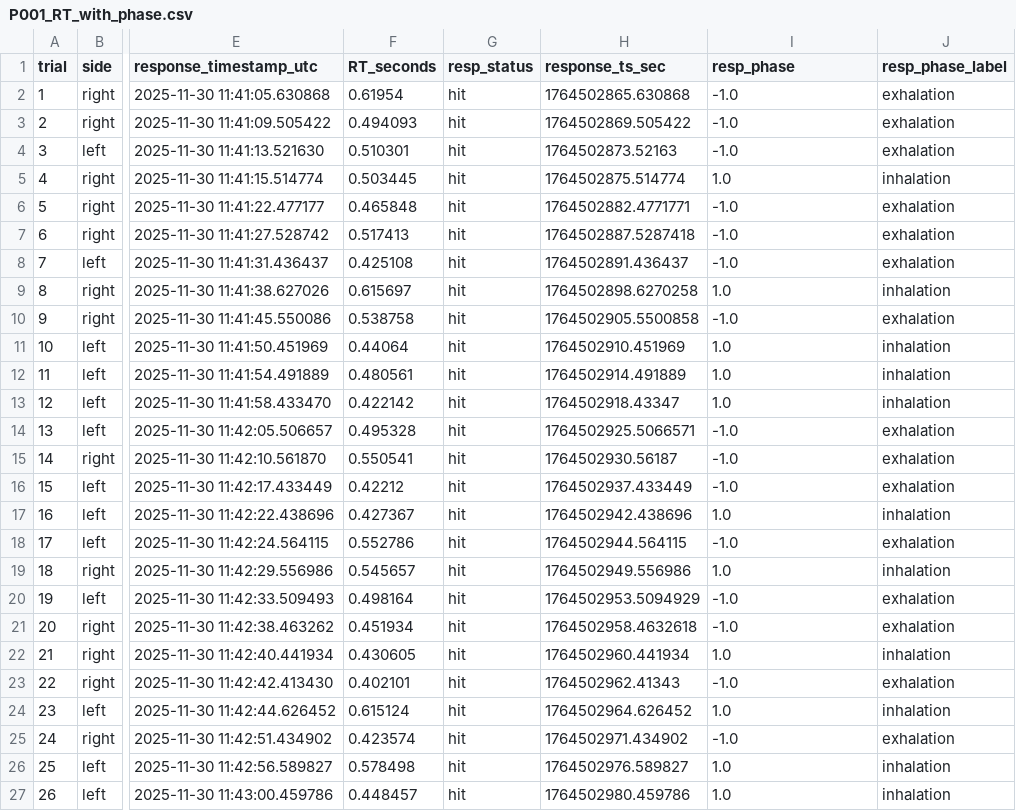
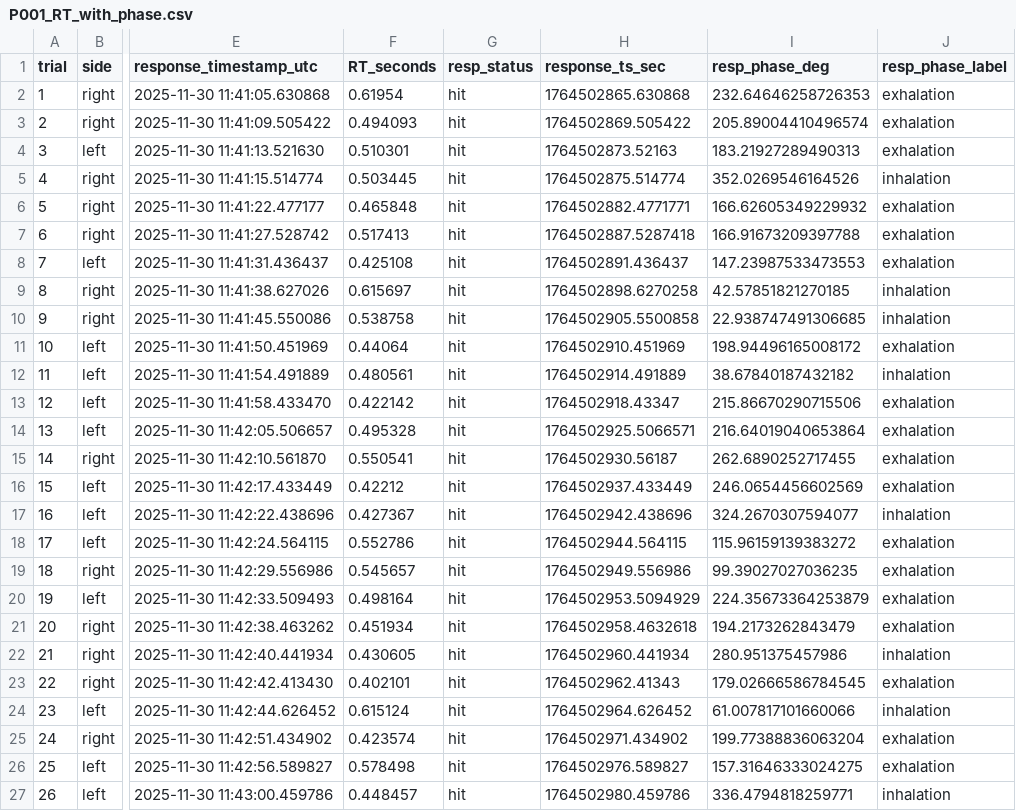
Before and after one commit to annegret-coetzee/respRT, a CSV file: merged/P001_RT_with_phase.csv, drawn as a sheet; only a part is shown, gaps mark what is left out; the diff covers the shown part only; the diff names each change by its address in the sheet, - before the commit and + after, or states it on an @@ line.

Commit message:
Updated belt extraction data algorithm, directory handling, and eta squared estimation procedure.

```diff
--- a/merged/P001_RT_with_phase.csv
+++ b/merged/P001_RT_with_phase.csv
-I1: resp_phase
+I1: resp_phase_deg
-I2 (resp_phase_deg): -1.0
+I2 (resp_phase_deg): 232.64646258726353
-I3 (resp_phase_deg): -1.0
+I3 (resp_phase_deg): 205.89004410496574
-I4 (resp_phase_deg): -1.0
+I4 (resp_phase_deg): 183.21927289490313
-I5 (resp_phase_deg): 1.0
+I5 (resp_phase_deg): 352.0269546164526
-I6 (resp_phase_deg): -1.0
+I6 (resp_phase_deg): 166.62605349229932
-I7 (resp_phase_deg): -1.0
+I7 (resp_phase_deg): 166.91673209397788
-I8 (resp_phase_deg): -1.0
+I8 (resp_phase_deg): 147.23987533473553
-I9 (resp_phase_deg): 1.0
+I9 (resp_phase_deg): 42.57851821270185
-I10 (resp_phase_deg): -1.0
+I10 (resp_phase_deg): 22.938747491306685
-J10 (resp_phase_label): exhalation
+J10 (resp_phase_label): inhalation
-I11 (resp_phase_deg): 1.0
+I11 (resp_phase_deg): 198.94496165008172
-J11 (resp_phase_label): inhalation
+J11 (resp_phase_label): exhalation
-I12 (resp_phase_deg): 1.0
+I12 (resp_phase_deg): 38.67840187432182
-I13 (resp_phase_deg): 1.0
+I13 (resp_phase_deg): 215.86670290715506
-J13 (resp_phase_label): inhalation
+J13 (resp_phase_label): exhalation
-I14 (resp_phase_deg): -1.0
+I14 (resp_phase_deg): 216.64019040653864
-I15 (resp_phase_deg): -1.0
+I15 (resp_phase_deg): 262.6890252717455
-I16 (resp_phase_deg): -1.0
+I16 (resp_phase_deg): 246.0654456602569
-I17 (resp_phase_deg): 1.0
+I17 (resp_phase_deg): 324.2670307594077
-I18 (resp_phase_deg): -1.0
+I18 (resp_phase_deg): 115.96159139383272
-I19 (resp_phase_deg): 1.0
+I19 (resp_phase_deg): 99.39027027036235
-J19 (resp_phase_label): inhalation
+J19 (resp_phase_label): exhalation
-I20 (resp_phase_deg): -1.0
+I20 (resp_phase_deg): 224.35673364253879
-I21 (resp_phase_deg): -1.0
+I21 (resp_phase_deg): 194.2173262843479
-I22 (resp_phase_deg): 1.0
+I22 (resp_phase_deg): 280.951375457986
-I23 (resp_phase_deg): -1.0
+I23 (resp_phase_deg): 179.02666586784545
-I24 (resp_phase_deg): 1.0
+I24 (resp_phase_deg): 61.007817101660066
-I25 (resp_phase_deg): -1.0
+I25 (resp_phase_deg): 199.77388836063204
-I26 (resp_phase_deg): 1.0
+I26 (resp_phase_deg): 157.31646333024275
-J26 (resp_phase_label): inhalation
+J26 (resp_phase_label): exhalation
-I27 (resp_phase_deg): 1.0
+I27 (resp_phase_deg): 336.4794818259771
```
Also changed, not shown: 116 edited cells elsewhere in this file, merged/P002_RT_with_phase.csv, merged/P004_RT_with_phase.csv, 7 other files.
